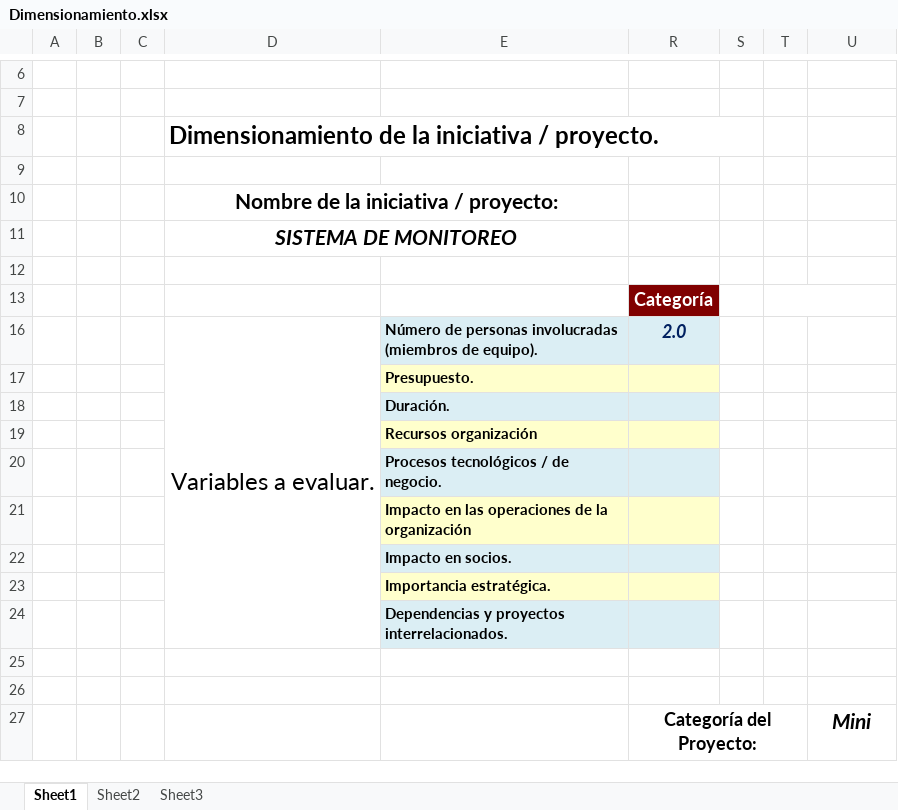
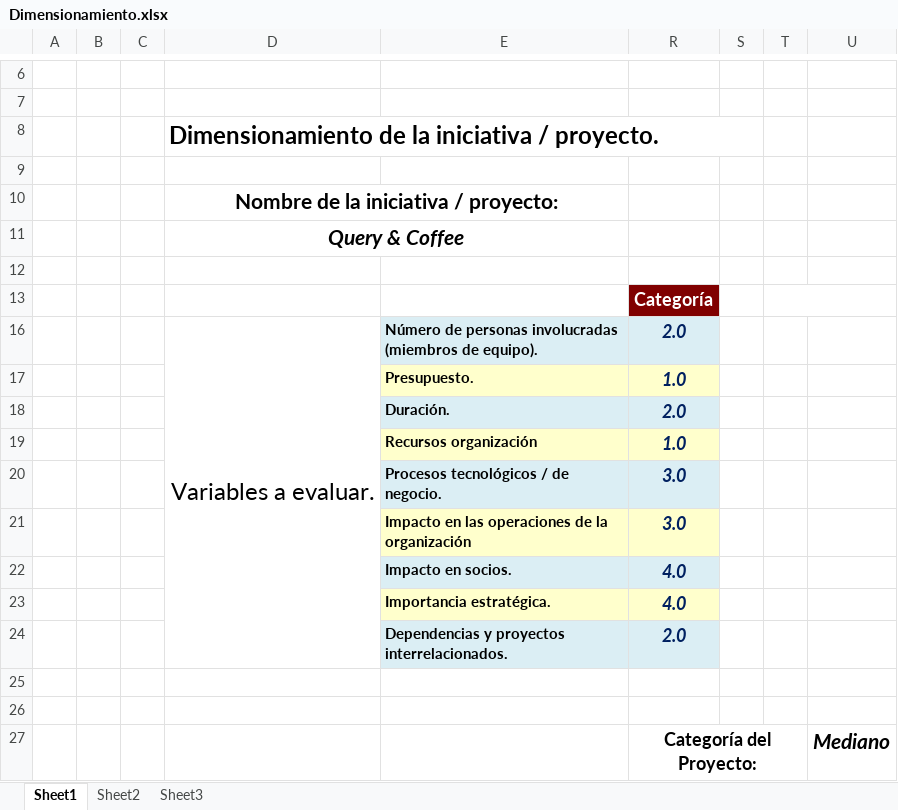
Before and after one commit to franciscolopezcarlosuriel-crypto/APTI, an Excel workbook: Dimensionamiento.xlsx, sheet Sheet1, drawn as a sheet; only a part is shown, gaps mark what is left out; values as stored, in another font and other column widths than the file's, no borders; charts and pictures not drawn; the diff names each change by its address in the sheet, - before the commit and + after, or states it on an @@ line.

Commit message:
update: Dimensionamiento.xlsx modificado por el usuario

```diff
--- a/Dimensionamiento.xlsx (sheet Sheet1)
+++ b/Dimensionamiento.xlsx (sheet Sheet1)
-D11: SISTEMA DE MONITOREO
+D11: Query & Coffee
-R17: (empty)
+R17: 1.0
-R18: (empty)
+R18: 2.0
-R19: (empty)
+R19: 1.0
-R20:R21: (empty)
+R20:R21: 3.0
-R22:R23: (empty)
+R22:R23: 4.0
-R24: (empty)
+R24: 2.0
-U27: Mini
+U27: Mediano
```
Also changed, not shown: hidden cells, charts or pictures.
